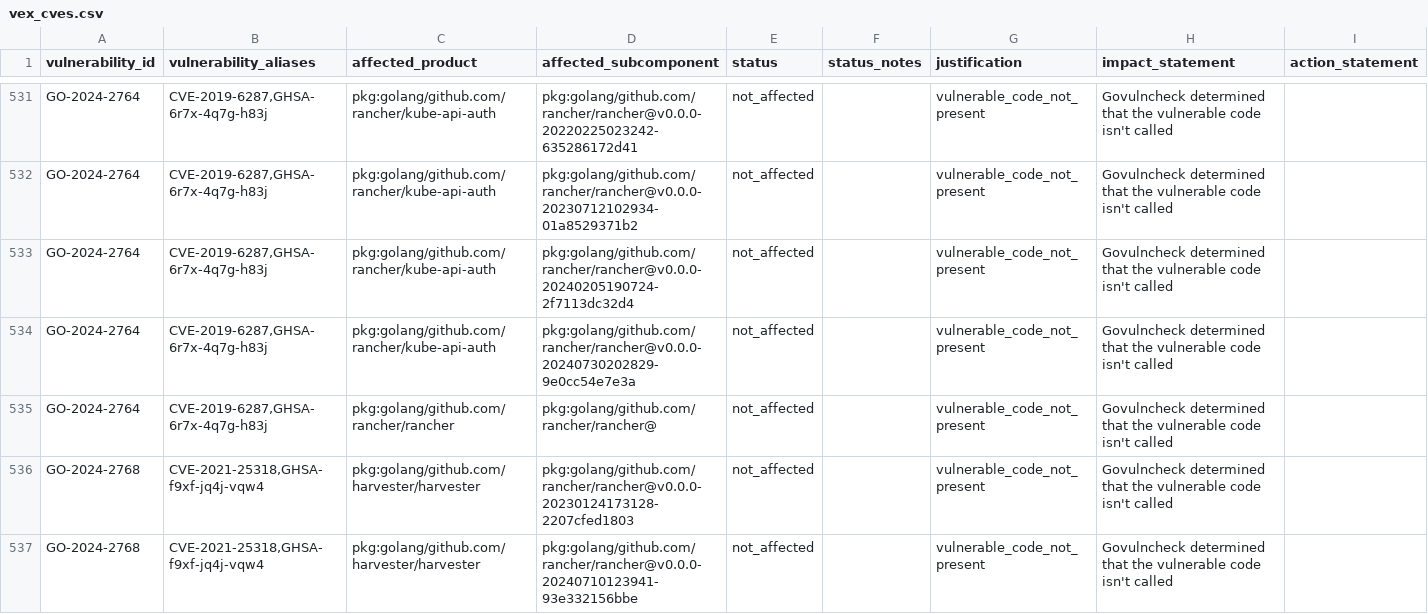
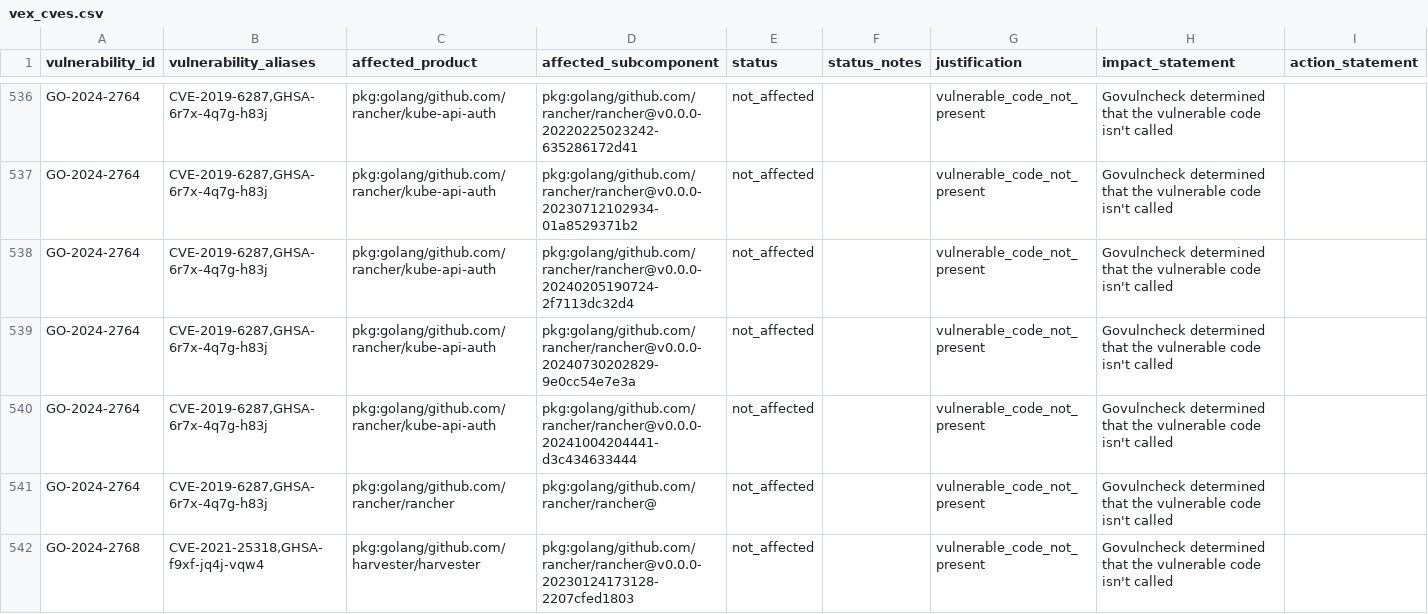
Before and after one commit to rancher/vexhub, a CSV file: reports/vex_cves.csv, drawn as a sheet; only a part is shown, gaps mark what is left out; the shorter side is filled out with more unchanged rows; the diff covers the shown part only; the diff names each change by its address in the sheet, - before the commit and + after, or states it on an @@ line.

```diff
--- a/reports/vex_cves.csv
+++ b/reports/vex_cves.csv
+row 540: GO-2024-2764 | CVE-2019-6287,GHSA-6r7x-4q7g-h83j | pkg:golang/github.com/rancher/kube-api-auth | pkg:golang/github.com/rancher/rancher@v0.0.0-20241004204441-d3c434633444 | not_affected |  | vulnerable_code_not_present | Govulncheck determined that the vulnerable code isn't called
```
Also changed, not shown: 8 added rows elsewhere in this file, 2 other files.
